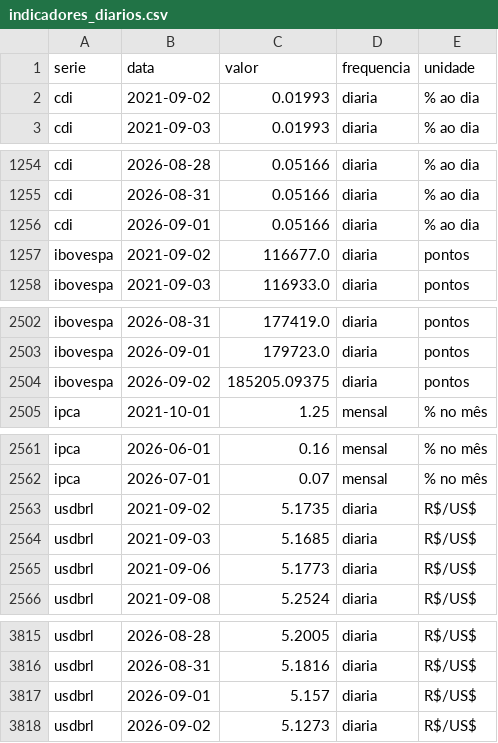
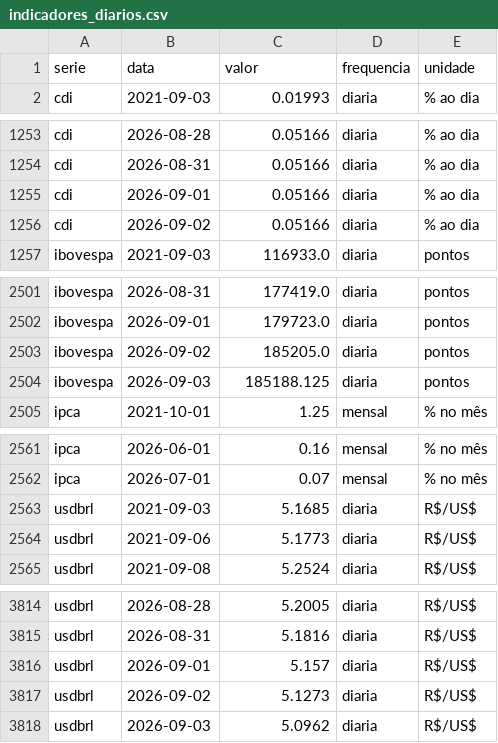
Before and after one commit to christianbicalho/veneto-market-insight, a CSV file: data/curated/indicadores_diarios.csv, drawn as a sheet; only a part is shown, gaps mark what is left out.

```diff
--- a/data/curated/indicadores_diarios.csv
+++ b/data/curated/indicadores_diarios.csv
@@ -1,3 +1,2 @@
 serie,data,valor,frequencia,unidade
-cdi,2021-09-02,0.01993,diaria,% ao dia
 cdi,2021-09-03,0.01993,diaria,% ao dia
@@ -1256,3 +1255,3 @@ cdi,2026-08-31,0.05166,diaria,% ao dia
 cdi,2026-09-01,0.05166,diaria,% ao dia
-ibovespa,2021-09-02,116677.0,diaria,pontos
+cdi,2026-09-02,0.05166,diaria,% ao dia
 ibovespa,2021-09-03,116933.0,diaria,pontos
@@ -2503,3 +2502,4 @@ ibovespa,2026-08-31,177419.0,diaria,pontos
 ibovespa,2026-09-01,179723.0,diaria,pontos
-ibovespa,2026-09-02,185205.09375,diaria,pontos
+ibovespa,2026-09-02,185205.0,diaria,pontos
+ibovespa,2026-09-03,185188.125,diaria,pontos
 ipca,2021-10-01,1.25,mensal,% no mês
@@ -2562,3 +2562,2 @@ ipca,2026-06-01,0.16,mensal,% no mês
 ipca,2026-07-01,0.07,mensal,% no mês
-usdbrl,2021-09-02,5.1735,diaria,R$/US$
 usdbrl,2021-09-03,5.1685,diaria,R$/US$
@@ -3818 +3817,2 @@ usdbrl,2026-09-01,5.157,diaria,R$/US$
 usdbrl,2026-09-02,5.1273,diaria,R$/US$
+usdbrl,2026-09-03,5.0962,diaria,R$/US$
```
Also changed, not shown: data/curated/indicadores_mensais.csv, 5 other files.
